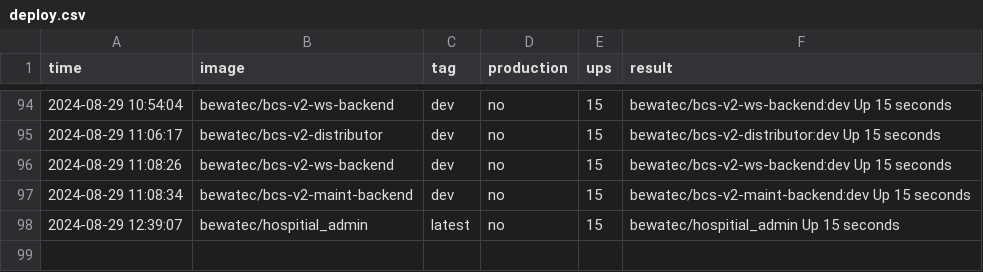
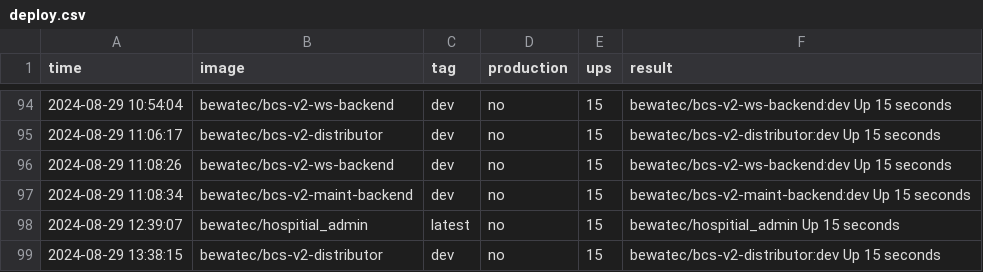
Before and after one commit to bwtps/robot-logger, a CSV file: deploy.csv, drawn as a sheet; only a part is shown, gaps mark what is left out.

Commit message:
chore: robot push log for bewatec/bcs-v2-distributor ...

```diff
--- a/deploy.csv
+++ b/deploy.csv
@@ -98 +98,2 @@ time,image,tag,production,ups,result
 2024-08-29 12:39:07,bewatec/hospitial_admin,latest,no,15,bewatec/hospitial_admin Up 15 seconds
+2024-08-29 13:38:15,bewatec/bcs-v2-distributor,dev,no,15,bewatec/bcs-v2-distributor:dev Up 15 seconds
```
